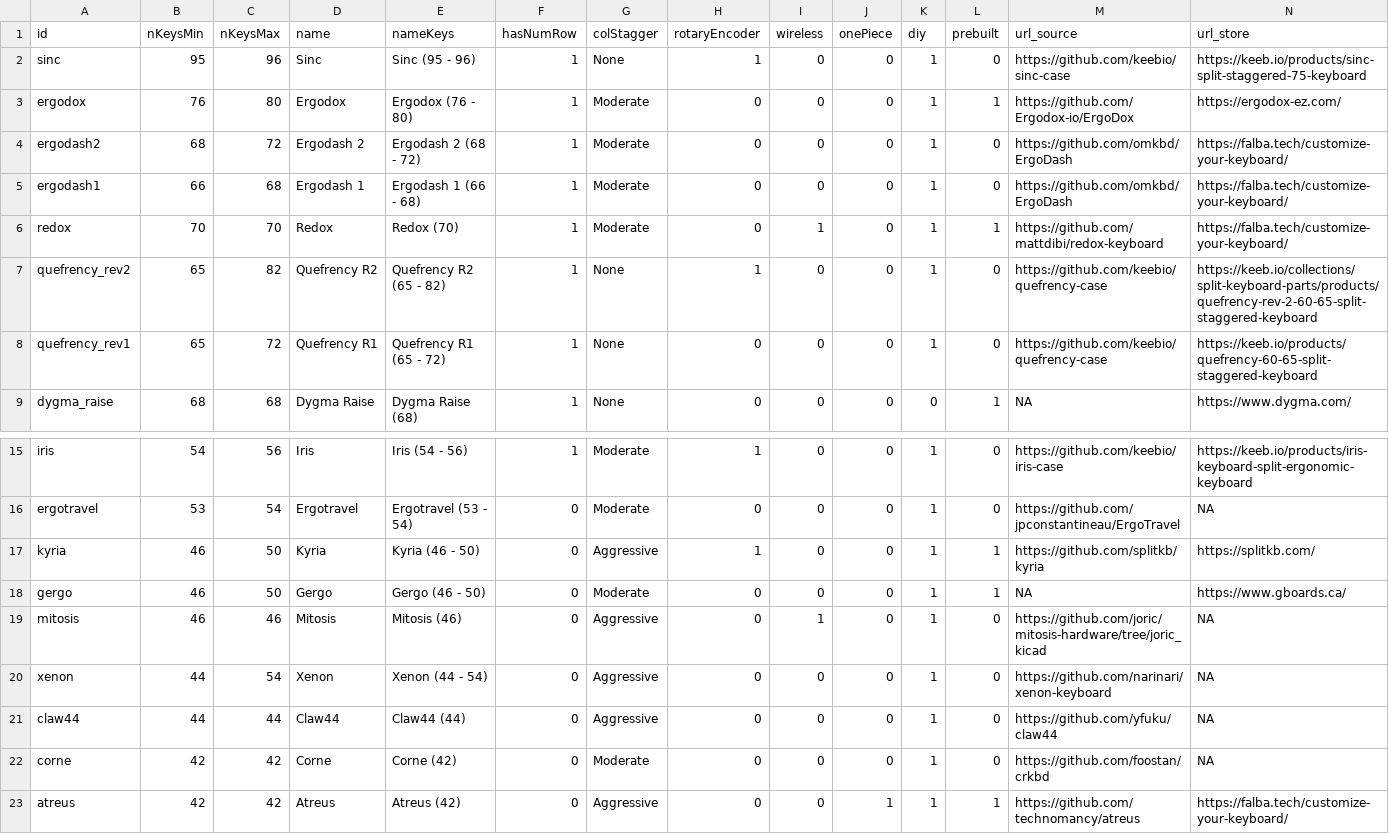
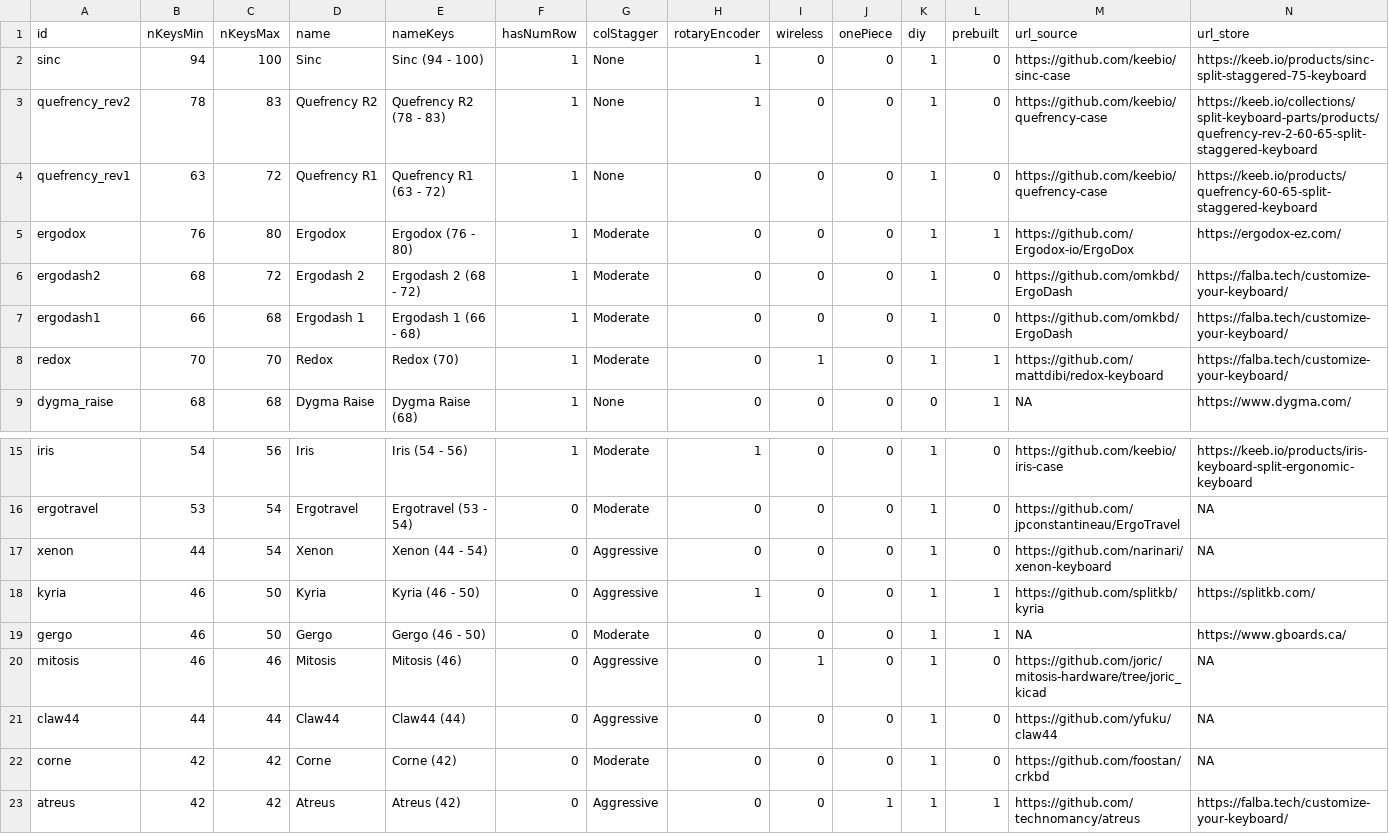
Before and after one commit to jhelvy/splitKbCompare, a CSV file: keyboards.csv, drawn as a sheet; only a part is shown, gaps mark what is left out.

Commit message:
fixed keyboard #of keys errors and printing spacing

```diff
--- a/keyboards.csv
+++ b/keyboards.csv
@@ -1,3 +1,5 @@
 id,nKeysMin,nKeysMax,name,nameKeys,hasNumRow,colStagger,rotaryEncoder,wireless,onePiece,diy,prebuilt,url_source,url_store
-sinc,95,96,Sinc,Sinc (95 - 96),1,None,1,0,0,1,0,https://github.com/keebio/sinc-case,https://keeb.io/products/sinc-split-staggered-75-keyboard
+sinc,94,100,Sinc,Sinc (94 - 100),1,None,1,0,0,1,0,https://github.com/keebio/sinc-case,https://keeb.io/products/sinc-split-staggered-75-keyboard
+quefrency_rev2,78,83,Quefrency R2,Quefrency R2 (78 - 83),1,None,1,0,0,1,0,https://github.com/keebio/quefrency-case,https://keeb.io/collections/split-keyboard-parts/products/quefrency-rev-2-60-65-split-staggered-keyboard
+quefrency_rev1,63,72,Quefrency R1,Quefrency R1 (63 - 72),1,None,0,0,0,1,0,https://github.com/keebio/quefrency-case,https://keeb.io/products/quefrency-60-65-split-staggered-keyboard
 ergodox,76,80,Ergodox,Ergodox (76 - 80),1,Moderate,0,0,0,1,1,https://github.com/Ergodox-io/ErgoDox,https://ergodox-ez.com/
@@ -6,4 +8,2 @@ ergodash1,66,68,Ergodash 1,Ergodash 1 (66 - 68),1,Moderate,0,0,0,1,0,https://git
 redox,70,70,Redox,Redox (70),1,Moderate,0,1,0,1,1,https://github.com/mattdibi/redox-keyboard,https://falba.tech/customize-your-keyboard/
-quefrency_rev2,65,82,Quefrency R2,Quefrency R2 (65 - 82),1,None,1,0,0,1,0,https://github.com/keebio/quefrency-case,https://keeb.io/collections/split-keyboard-parts/products/quefrency-rev-2-60-65-split-staggered-keyboard
-quefrency_rev1,65,72,Quefrency R1,Quefrency R1 (65 - 72),1,None,0,0,0,1,0,https://github.com/keebio/quefrency-case,https://keeb.io/products/quefrency-60-65-split-staggered-keyboard
 dygma_raise,68,68,Dygma Raise,Dygma Raise (68),1,None,0,0,0,0,1,NA,https://www.dygma.com/
@@ -16,2 +16,3 @@ iris,54,56,Iris,Iris (54 - 56),1,Moderate,1,0,0,1,0,https://github.com/keebio/ir
 ergotravel,53,54,Ergotravel,Ergotravel (53 - 54),0,Moderate,0,0,0,1,0,https://github.com/jpconstantineau/ErgoTravel,NA
+xenon,44,54,Xenon,Xenon (44 - 54),0,Aggressive,0,0,0,1,0,https://github.com/narinari/xenon-keyboard,NA
 kyria,46,50,Kyria,Kyria (46 - 50),0,Aggressive,1,0,0,1,1,https://github.com/splitkb/kyria,https://splitkb.com/
@@ -19,3 +20,2 @@ gergo,46,50,Gergo,Gergo (46 - 50),0,Moderate,0,0,0,1,1,NA,https://www.gboards.ca
 mitosis,46,46,Mitosis,Mitosis (46),0,Aggressive,0,1,0,1,0,https://github.com/joric/mitosis-hardware/tree/joric_kicad,NA
-xenon,44,54,Xenon,Xenon (44 - 54),0,Aggressive,0,0,0,1,0,https://github.com/narinari/xenon-keyboard,NA
 claw44,44,44,Claw44,Claw44 (44),0,Aggressive,0,0,0,1,0,https://github.com/yfuku/claw44,NA
```
Also changed, not shown: 4 other files.
